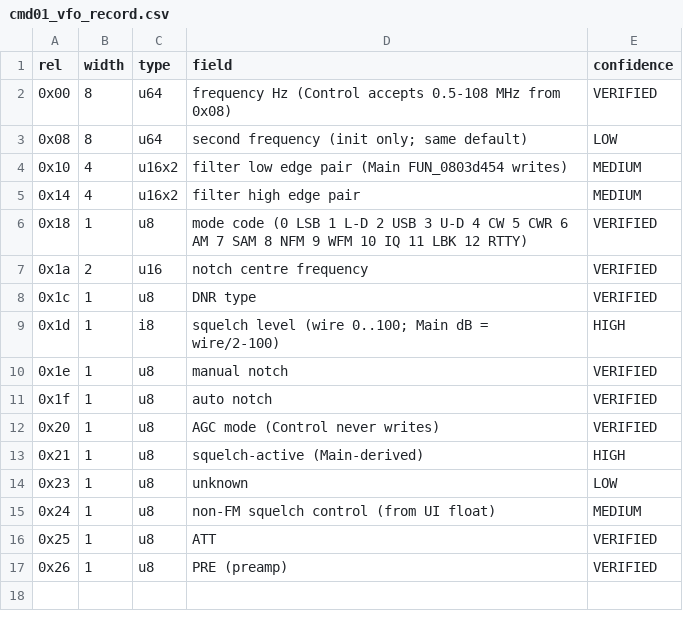
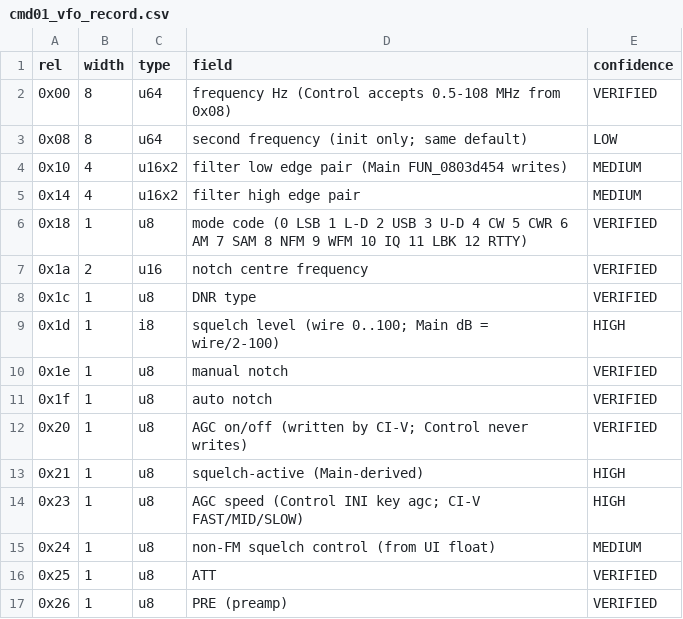
Before and after one commit to fventuri/g7250-base, a CSV file: main_unit/analysis/protocol/cmd01_vfo_record.csv, drawn as a sheet.

```diff
--- a/main_unit/analysis/protocol/cmd01_vfo_record.csv
+++ b/main_unit/analysis/protocol/cmd01_vfo_record.csv
@@ -11,5 +11,5 @@ rel,width,type,field,confidence
 0x1f,1,u8,auto notch,VERIFIED
-0x20,1,u8,AGC mode (Control never writes),VERIFIED
+0x20,1,u8,AGC on/off (written by CI-V; Control never writes),VERIFIED
 0x21,1,u8,squelch-active (Main-derived),HIGH
-0x23,1,u8,unknown,LOW
+0x23,1,u8,AGC speed (Control INI key agc; CI-V FAST/MID/SLOW),HIGH
 0x24,1,u8,non-FM squelch control (from UI float),MEDIUM
```
Also changed, not shown: main_unit/analysis/protocol/cmd01_fields.csv, 5 other files.
